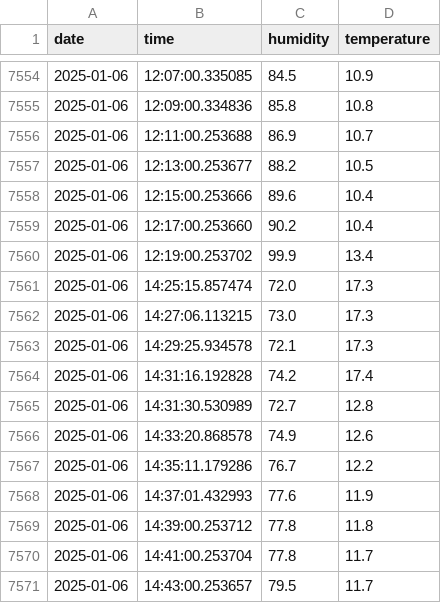
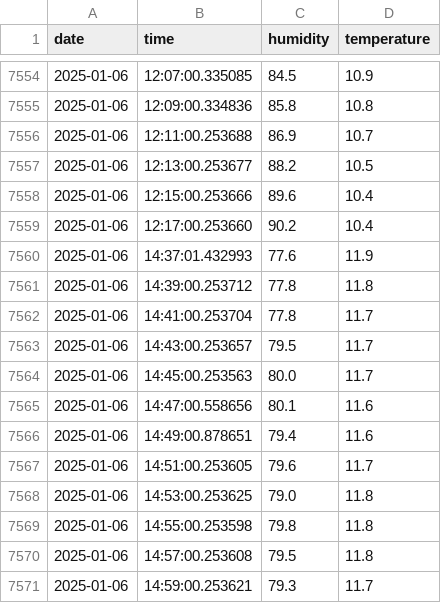
Before and after one commit to MarcelSp1/Project_Weatherism, a CSV file: evaluation/raw_data/modified_humidity_and_temperature.csv, drawn as a sheet; only a part is shown, gaps mark what is left out; the shorter side is filled out with more unchanged rows.

```diff
--- a/evaluation/raw_data/modified_humidity_and_temperature.csv
+++ b/evaluation/raw_data/modified_humidity_and_temperature.csv
@@ -7559,10 +7559,2 @@ date,time,humidity,temperature
 2025-01-06,12:17:00.253660,90.2,10.4
-2025-01-06,12:19:00.253702,99.9,13.4
-2025-01-06,14:25:15.857474,72.0,17.3
-2025-01-06,14:27:06.113215,73.0,17.3
-2025-01-06,14:29:25.934578,72.1,17.3
-2025-01-06,14:31:16.192828,74.2,17.4
-2025-01-06,14:31:30.530989,72.7,12.8
-2025-01-06,14:33:20.868578,74.9,12.6
-2025-01-06,14:35:11.179286,76.7,12.2
 2025-01-06,14:37:01.432993,77.6,11.9
```
Also changed, not shown: csv_data/humidity_and_temperature.csv, evaluation/results/hourly_data.csv, 3 other files.
